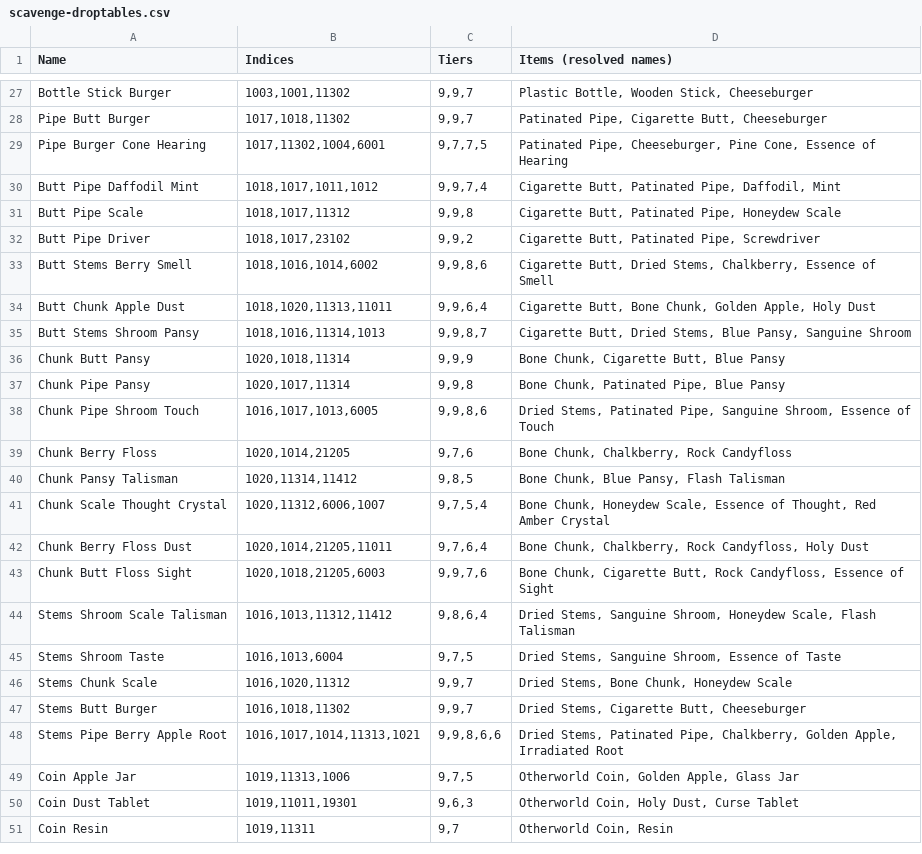
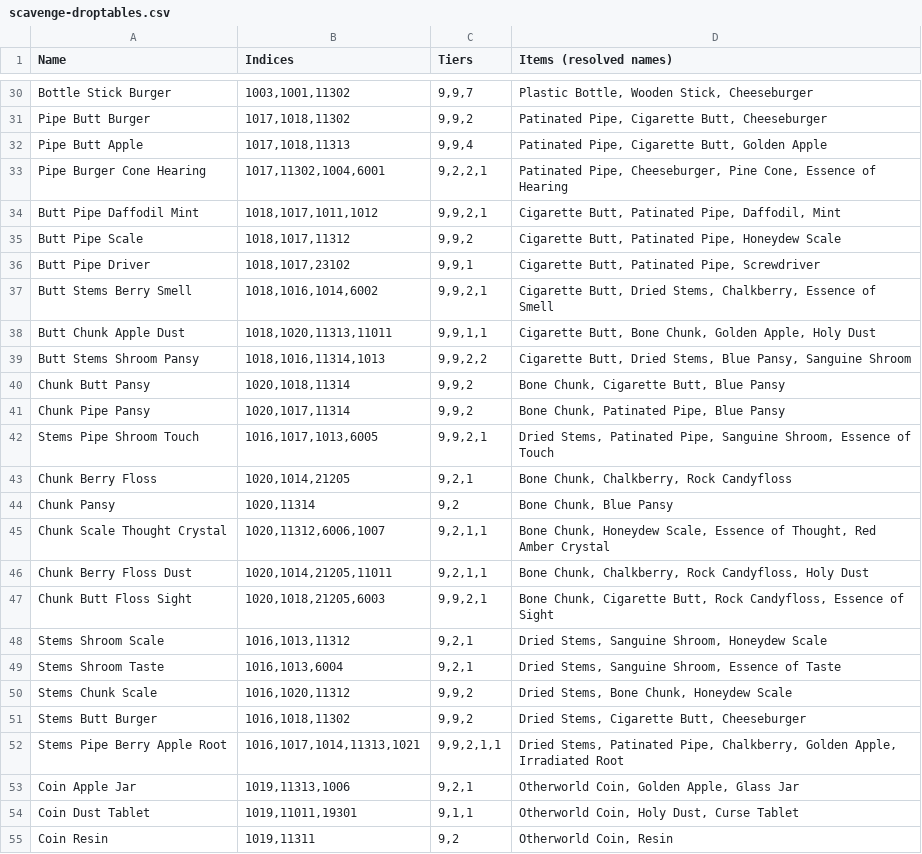
Before and after one commit to tokedo/kamigotchi-gdd, a CSV file: catalogs/rooms/scavenge-droptables.csv, drawn as a sheet; only a part is shown, gaps mark what is left out; removed rows and columns are numbered as before the commit, all else as after; the diff covers the shown part only; the diff names each change by its address in the sheet, - before the commit and + after, or states it on an @@ line.

```diff
--- a/catalogs/rooms/scavenge-droptables.csv
+++ b/catalogs/rooms/scavenge-droptables.csv
-C31 (Tiers): 9,9,7
+C31 (Tiers): 9,9,2
+row 32: Pipe Butt Apple | 1017,1018,11313 | 9,9,4 | Patinated Pipe, Cigarette Butt, Golden Apple
-C33 (Tiers): 9,7,7,5
+C33 (Tiers): 9,2,2,1
-C34 (Tiers): 9,9,7,4
+C34 (Tiers): 9,9,2,1
-C35 (Tiers): 9,9,8
+C35 (Tiers): 9,9,2
-C36 (Tiers): 9,9,2
+C36 (Tiers): 9,9,1
-C37 (Tiers): 9,9,8,6
+C37 (Tiers): 9,9,2,1
-C38 (Tiers): 9,9,6,4
+C38 (Tiers): 9,9,1,1
-C39 (Tiers): 9,9,8,7
+C39 (Tiers): 9,9,2,2
-C40 (Tiers): 9,9,9
+C40 (Tiers): 9,9,2
-C41 (Tiers): 9,9,8
+C41 (Tiers): 9,9,2
-A42 (Name): Chunk Pipe Shroom Touch
+A42 (Name): Stems Pipe Shroom Touch
-C42 (Tiers): 9,9,8,6
+C42 (Tiers): 9,9,2,1
-C43 (Tiers): 9,7,6
+C43 (Tiers): 9,2,1
-row 40: Chunk Pansy Talisman | 1020,11314,11412 | 9,8,5 | Bone Chunk, Blue Pansy, Flash Talisman
+row 44: Chunk Pansy | 1020,11314 | 9,2 | Bone Chunk, Blue Pansy
-C45 (Tiers): 9,7,5,4
+C45 (Tiers): 9,2,1,1
-C46 (Tiers): 9,7,6,4
+C46 (Tiers): 9,2,1,1
-C47 (Tiers): 9,9,7,6
+C47 (Tiers): 9,9,2,1
-row 44: Stems Shroom Scale Talisman | 1016,1013,11312,11412 | 9,8,6,4 | Dried Stems, Sanguine Shroom, Honeydew Scale, Flash Talisman
+row 48: Stems Shroom Scale | 1016,1013,11312 | 9,2,1 | Dried Stems, Sanguine Shroom, Honeydew Scale
-C49 (Tiers): 9,7,5
+C49 (Tiers): 9,2,1
-C50:C51 (Tiers): 9,9,7
+C50:C51 (Tiers): 9,9,2
-C52 (Tiers): 9,9,8,6,6
+C52 (Tiers): 9,9,2,1,1
-C53 (Tiers): 9,7,5
+C53 (Tiers): 9,2,1
-C54 (Tiers): 9,6,3
+C54 (Tiers): 9,1,1
-C55 (Tiers): 9,7
+C55 (Tiers): 9,2
```
Also changed, not shown: 7 added rows, 4 removed rows and 5 edited cells elsewhere in this file.
